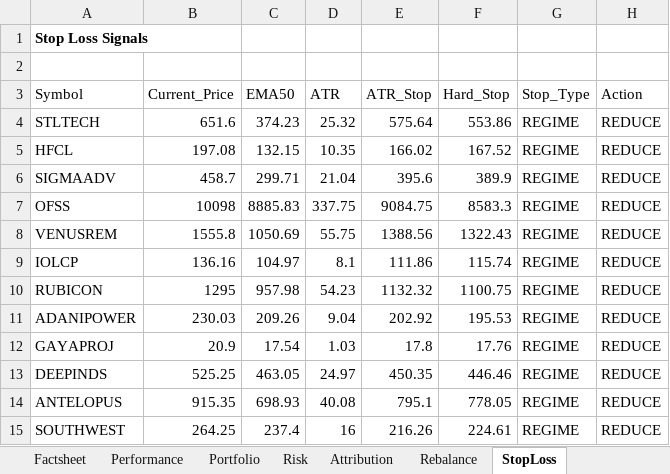
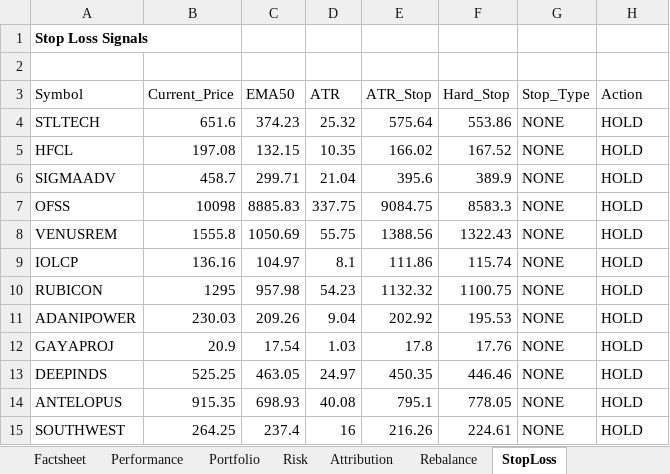
Before and after one commit to PavanSaiNekkala/institutional-quant-platform, an Excel workbook: data/monthly_factsheet.xlsx, sheet StopLoss, drawn as a sheet; values as stored, in another font and other column widths than the file's, no borders; the diff names each change by its address in the sheet, - before the commit and + after, or states it on an @@ line.

```diff
--- a/data/monthly_factsheet.xlsx (sheet StopLoss)
+++ b/data/monthly_factsheet.xlsx (sheet StopLoss)
-G4:G15 (Stop_Type): REGIME
+G4:G15 (Stop_Type): NONE
-H4:H15 (Action): REDUCE
+H4:H15 (Action): HOLD
```
Also changed, not shown: sheet Rebalance, sheet Portfolio, sheet Factsheet, 25 other files.
